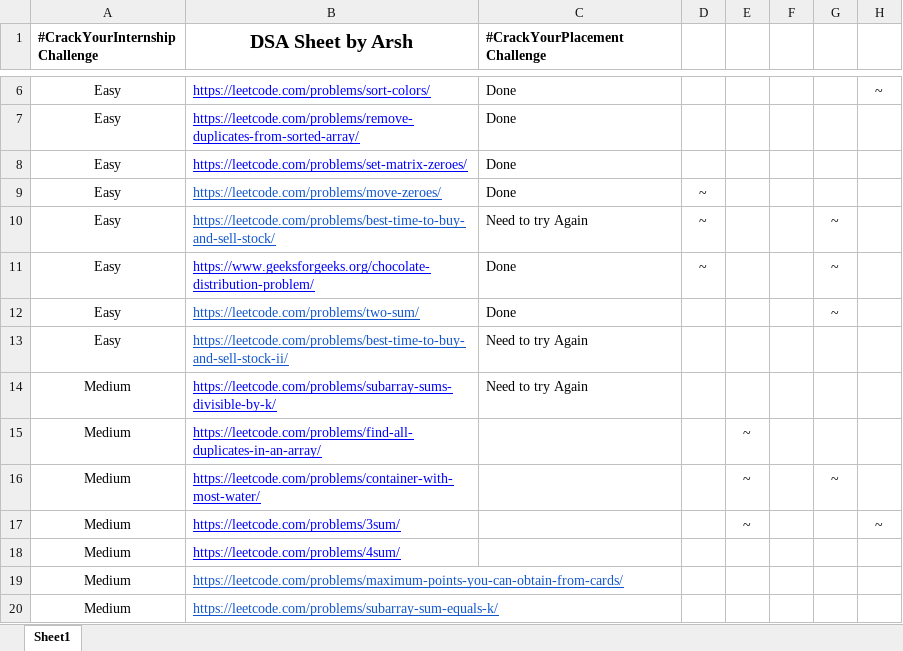
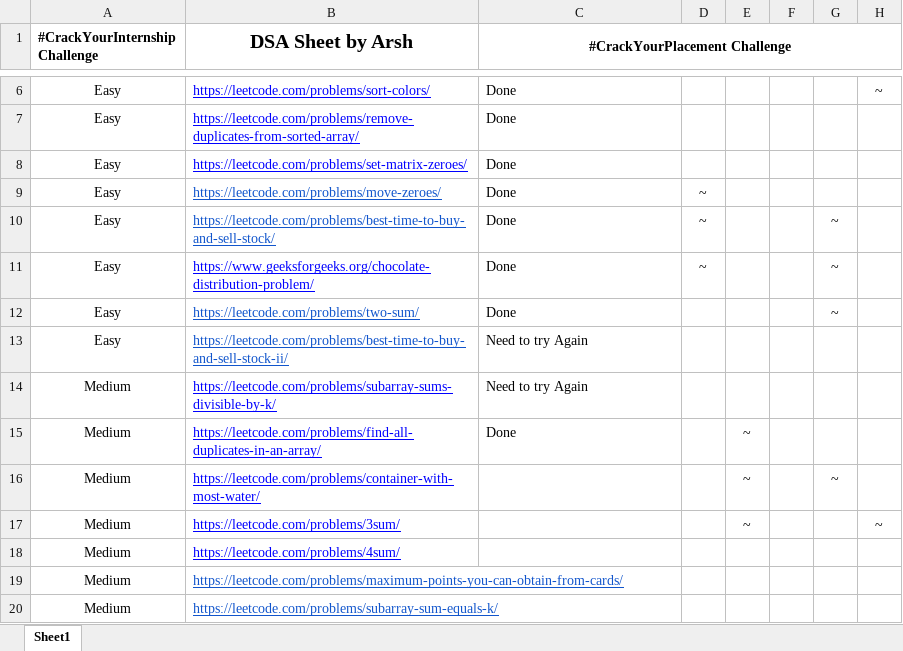
Before and after one commit to chellurikeshav/-CrackYourInternship, an Excel workbook: DSA Sheet by Arsh (45 Days Plan).xlsx, sheet Sheet1, drawn as a sheet; only a part is shown, gaps mark what is left out; values as stored, in another font and other column widths than the file's, no borders; the diff names each change by its address in the sheet, - before the commit and + after, or states it on an @@ line.

```diff
--- a/DSA Sheet by Arsh (45 Days Plan).xlsx (sheet Sheet1)
+++ b/DSA Sheet by Arsh (45 Days Plan).xlsx (sheet Sheet1)
-C1 alignment: left
+C1 alignment: center
+C1:H1 merged
-C10 (#CrackYourPlacement Challenge): Need to try Again
+C10 (#CrackYourPlacement Challenge): Done
-C15 (#CrackYourPlacement Challenge): (empty)
+C15 (#CrackYourPlacement Challenge): Done
```
Also changed, not shown: 2 other files.
